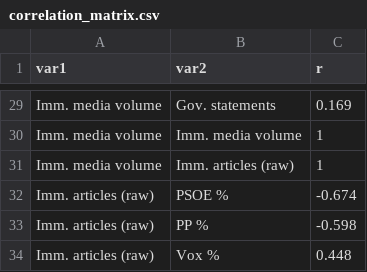
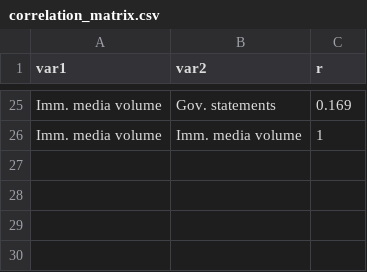
Before and after one commit to ATadmuri-hub/Data-Harvesting-uc3m-2026, a CSV file: data/processed/correlation_matrix.csv, drawn as a sheet; only a part is shown, gaps mark what is left out; the diff covers the shown part only.

```diff
--- a/data/processed/correlation_matrix.csv
+++ b/data/processed/correlation_matrix.csv
@@ -30,5 +26 @@ Imm. media volume,Gov. statements,0.169
 Imm. media volume,Imm. media volume,1
-Imm. media volume,Imm. articles (raw),1
-Imm. articles (raw),PSOE %,-0.674
-Imm. articles (raw),PP %,-0.598
-Imm. articles (raw),Vox %,0.448
```
Also changed, not shown: 7 removed rows elsewhere in this file, data/processed/descriptive_stats.csv, data/processed/forecast_2027.csv, 25 other files.
